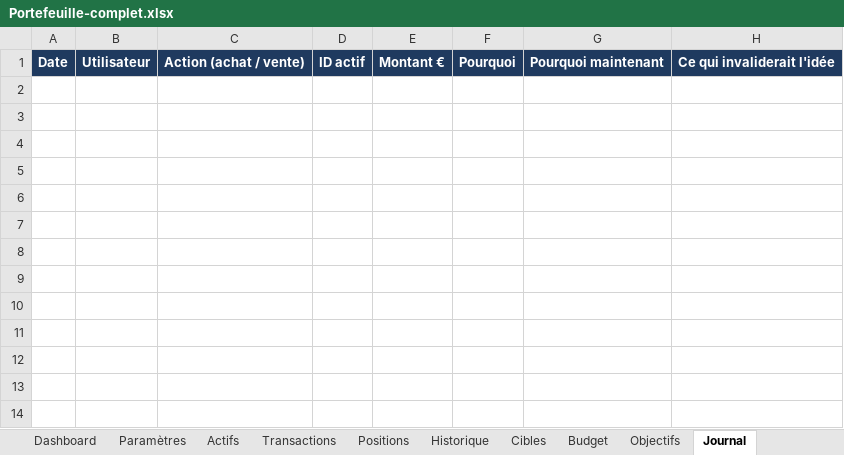
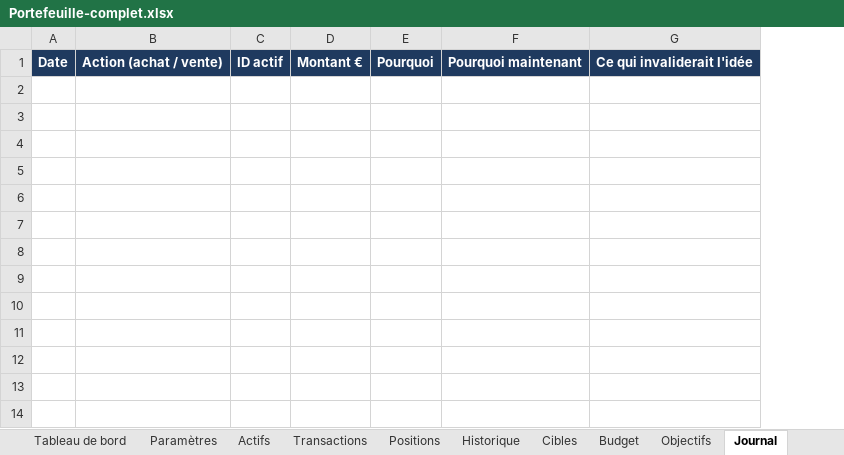
Before and after one commit to magiegenie/assistant-bourse-investissement, an Excel workbook: templates/Portefeuille-complet.xlsx, sheet Journal, drawn as a sheet; only a part is shown; values as stored, in another font and other column widths than the file's, no borders; the diff names each change by its address in the sheet, - before the commit and + after, or states it on an @@ line.

```diff
--- a/templates/Portefeuille-complet.xlsx (sheet Journal)
+++ b/templates/Portefeuille-complet.xlsx (sheet Journal)
-sheet tab: Dashboard
+sheet tab: Tableau de bord
-column B, row 1: Utilisateur
```
Also changed, not shown: sheet Transactions, sheet Positions, sheet Tableau de bord, sheet Cibles, sheet Paramètres, sheet Objectifs, 3 more sheets, charts or pictures, 11 other files.
